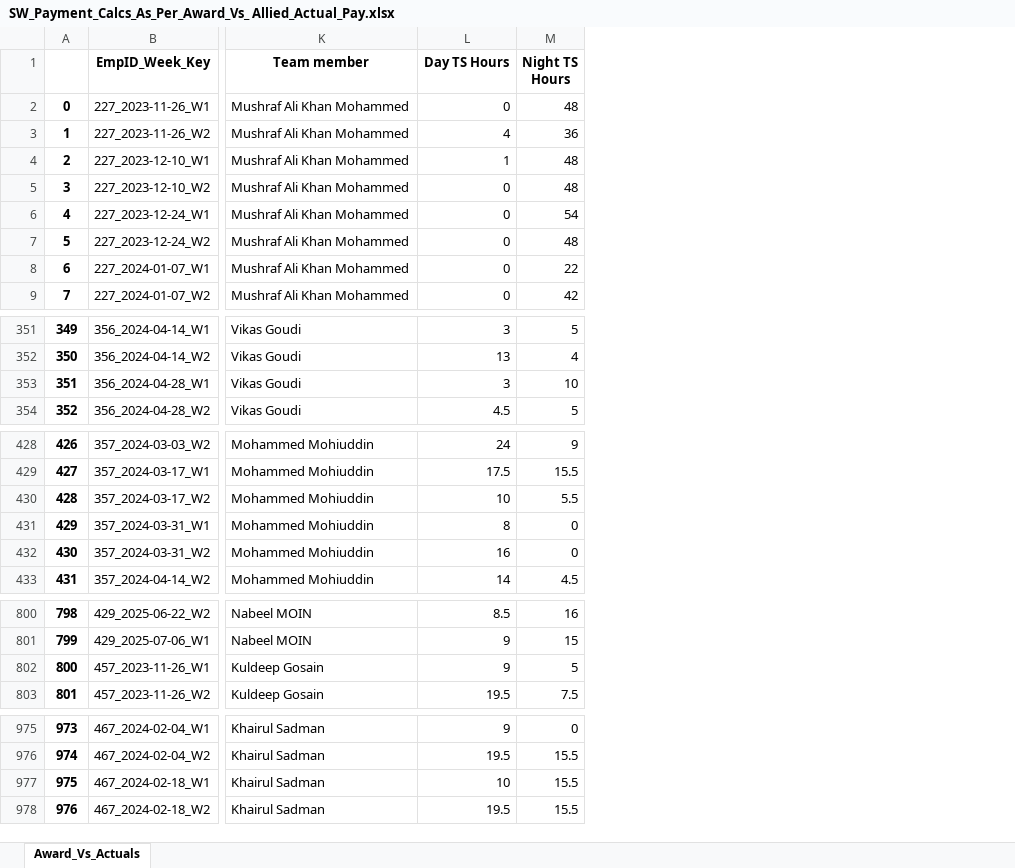
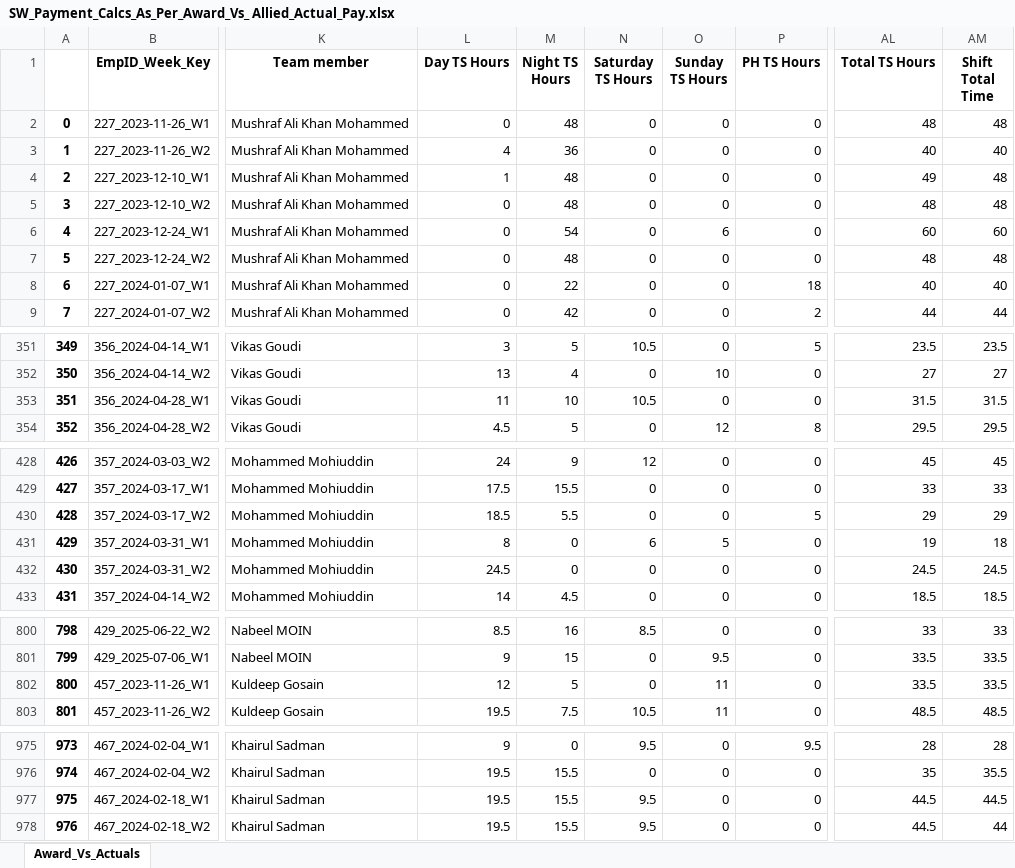
Before and after one commit to ssmith-98/Project-Royal, an Excel workbook: SW_Payment_Calcs_As_Per_Award_Vs_ Allied_Actual_Pay.xlsx, sheet Award_Vs_Actuals, drawn as a sheet; only a part is shown, gaps mark what is left out; values as stored, in another font and other column widths than the file's, no borders; the diff covers the shown part only; the diff names each change by its address in the sheet, - before the commit and + after, or states it on an @@ line.

```diff
--- a/SW_Payment_Calcs_As_Per_Award_Vs_ Allied_Actual_Pay.xlsx (sheet Award_Vs_Actuals)
+++ b/SW_Payment_Calcs_As_Per_Award_Vs_ Allied_Actual_Pay.xlsx (sheet Award_Vs_Actuals)
+column N (Saturday TS Hours), rows 2-9: all 0; rows 351-354: 10.5 | 0 | 10.5 | 0; rows 428-433: 12 | 0 | 0 | 6 | 0 | 0; rows 800-803: 8.5 | 0 | 0 | 10.5; rows 975-978: 9.5 | 0 | 9.5 | 9.5
+column O (Sunday TS Hours), rows 2-9: 0 | 0 | 0 | 0 | 6 | 0 | 0 | 0; rows 351-354: 0 | 10 | 0 | 12; rows 428-433: 0 | 0 | 0 | 5 | 0 | 0; rows 800-803: 0 | 9.5 | 11 | 11; rows 975-978: all 0
+column P (PH TS Hours), rows 2-9: 0 | 0 | 0 | 0 | 0 | 0 | 18 | 2; rows 351-354: 5 | 0 | 0 | 8; rows 428-433: 0 | 0 | 5 | 0 | 0 | 0; rows 800-803: all 0; rows 975-978: 9.5 | 0 | 0 | 0
+column AL (Total TS Hours), rows 2-9: 48 | 40 | 49 | 48 | 60 | 48 | 40 | 44; rows 351-354: 23.5 | 27 | 31.5 | 29.5; rows 428-433: 45 | 33 | 29 | 19 | 24.5 | 18.5; rows 800-803: 33 | 33.5 | 33.5 | 48.5; rows 975-978: 28 | 35 | 44.5 | 44.5
+column AM (Shift Total Time), rows 2-9: 48 | 40 | 48 | 48 | 60 | 48 | 40 | 44; rows 351-354: 23.5 | 27 | 31.5 | 29.5; rows 428-433: 45 | 33 | 29 | 18 | 24.5 | 18.5; rows 800-803: 33 | 33.5 | 33.5 | 48.5; rows 975-978: 28 | 35.5 | 44.5 | 44
-L353 (Day TS Hours): 3
+L353 (Day TS Hours): 11
-L430 (Day TS Hours): 10
+L430 (Day TS Hours): 18.5
-L432 (Day TS Hours): 16
+L432 (Day TS Hours): 24.5
-L802 (Day TS Hours): 9
+L802 (Day TS Hours): 12
-L977 (Day TS Hours): 10
+L977 (Day TS Hours): 19.5
```
Also changed, not shown: 4 edited cells elsewhere in this sheet, 2 other files.
